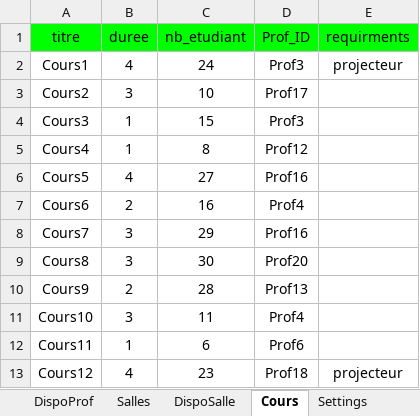
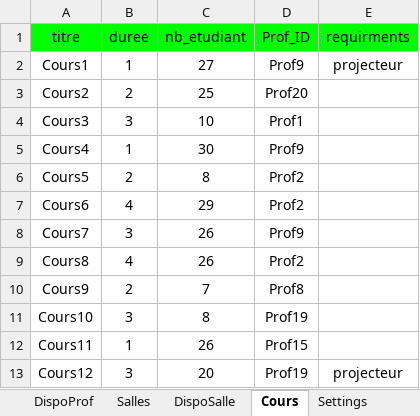
Before and after one commit to f80dev/AutoPlanning, an Excel workbook: planning.xlsx, sheet Cours, drawn as a sheet; only a part is shown; values as stored, in another font and other column widths than the file's, no borders; the diff covers the shown part only; the diff names each change by its address in the sheet, - before the commit and + after, or states it on an @@ line.

```diff
--- a/planning.xlsx (sheet Cours)
+++ b/planning.xlsx (sheet Cours)
-B2 (duree): 4
+B2 (duree): 1
-C2 (nb_etudiant): 24
+C2 (nb_etudiant): 27
-D2 (Prof_ID): Prof3
+D2 (Prof_ID): Prof9
-B3 (duree): 3
+B3 (duree): 2
-C3 (nb_etudiant): 10
+C3 (nb_etudiant): 25
-D3 (Prof_ID): Prof17
+D3 (Prof_ID): Prof20
-B4 (duree): 1
+B4 (duree): 3
-C4 (nb_etudiant): 15
+C4 (nb_etudiant): 10
-D4 (Prof_ID): Prof3
+D4 (Prof_ID): Prof1
-C5 (nb_etudiant): 8
+C5 (nb_etudiant): 30
-D5 (Prof_ID): Prof12
+D5 (Prof_ID): Prof9
-B6 (duree): 4
+B6 (duree): 2
-C6 (nb_etudiant): 27
+C6 (nb_etudiant): 8
-D6 (Prof_ID): Prof16
+D6 (Prof_ID): Prof2
-B7 (duree): 2
+B7 (duree): 4
-C7 (nb_etudiant): 16
+C7 (nb_etudiant): 29
-D7 (Prof_ID): Prof4
+D7 (Prof_ID): Prof2
-C8 (nb_etudiant): 29
+C8 (nb_etudiant): 26
-D8 (Prof_ID): Prof16
+D8 (Prof_ID): Prof9
-B9 (duree): 3
+B9 (duree): 4
-C9 (nb_etudiant): 30
+C9 (nb_etudiant): 26
-D9 (Prof_ID): Prof20
+D9 (Prof_ID): Prof2
-C10 (nb_etudiant): 28
+C10 (nb_etudiant): 7
-D10 (Prof_ID): Prof13
+D10 (Prof_ID): Prof8
-C11 (nb_etudiant): 11
+C11 (nb_etudiant): 8
-D11 (Prof_ID): Prof4
+D11 (Prof_ID): Prof19
-C12 (nb_etudiant): 6
+C12 (nb_etudiant): 26
-D12 (Prof_ID): Prof6
+D12 (Prof_ID): Prof15
-B13 (duree): 4
+B13 (duree): 3
-C13 (nb_etudiant): 23
+C13 (nb_etudiant): 20
-D13 (Prof_ID): Prof18
+D13 (Prof_ID): Prof19
```
Also changed, not shown: 26 removed rows and 137 edited cells elsewhere in this sheet, sheet DispoSalle, sheet DispoProf, sheet Salles, formulas that keep their value.
